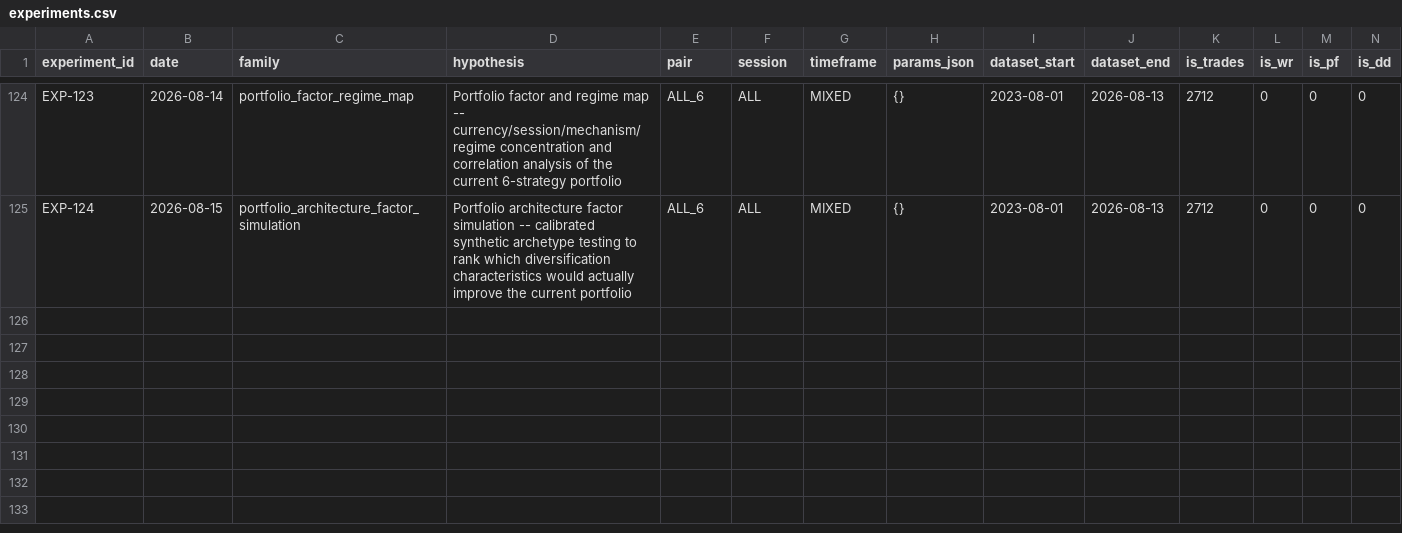
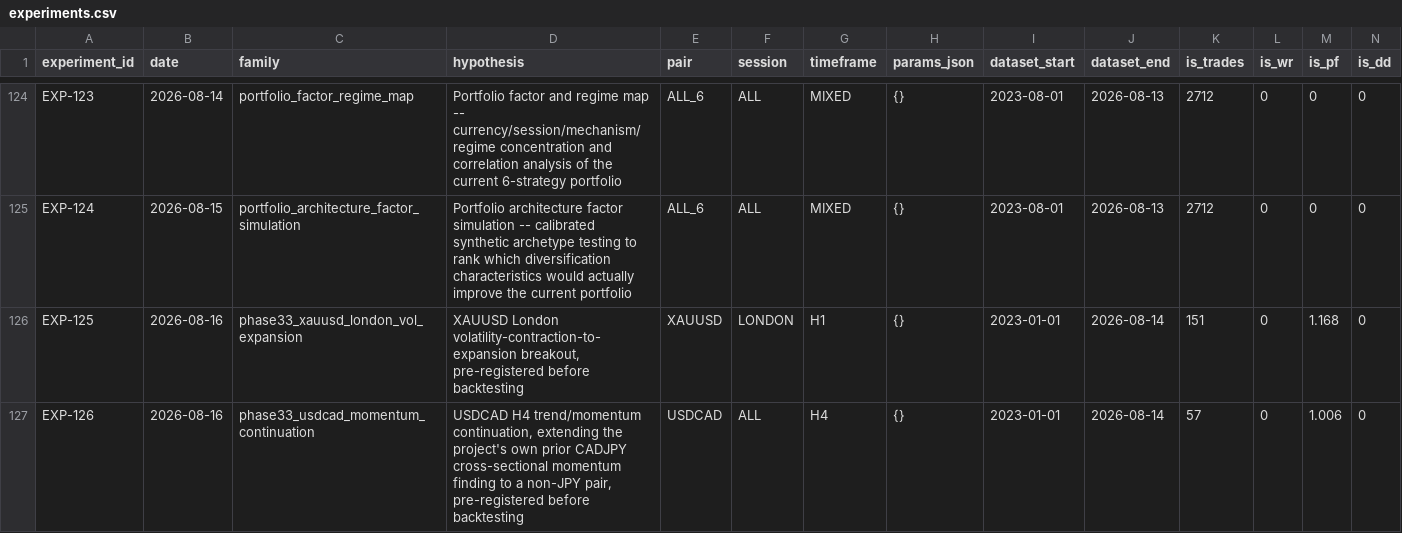
Before and after one commit to theimperfectalgorithm/forex-bot, a CSV file: experiments/experiments.csv, drawn as a sheet; only a part is shown, gaps mark what is left out; rows hold the shown columns only; the diff names each change by its address in the sheet, - before the commit and + after, or states it on an @@ line.

```diff
--- a/experiments/experiments.csv
+++ b/experiments/experiments.csv
+row 126: EXP-125 | 2026-08-16 | phase33_xauusd_london_vol_expansion | XAUUSD London volatility-contraction-to-expansion breakout, pre-registered before backtesting | XAUUSD | LONDON | H1 | {} | 2023-01-01 | 2026-08-14 | 151 | 0 | 1.168 | 0
+row 127: EXP-126 | 2026-08-16 | phase33_usdcad_momentum_continuation | USDCAD H4 trend/momentum continuation, extending the project's own prior CADJPY cross-sectional momentum finding to a non-JPY pair, pre-registered before backtesting | USDCAD | ALL | H4 | {} | 2023-01-01 | 2026-08-14 | 57 | 0 | 1.006 | 0
```
Also changed, not shown: 13 other files.
